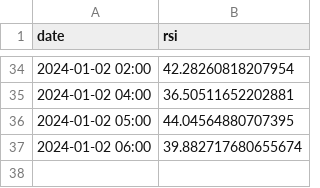
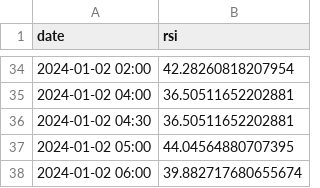
Before and after one commit to ModerathoWinther/DVK-Projekt, a CSV file: data/processed/indicators/unit_test/rsi.csv, drawn as a sheet; only a part is shown, gaps mark what is left out.

```diff
--- a/data/processed/indicators/unit_test/rsi.csv
+++ b/data/processed/indicators/unit_test/rsi.csv
@@ -35,2 +35,3 @@ date,rsi
 2024-01-02 04:00,36.50511652202881
+2024-01-02 04:30,36.50511652202881
 2024-01-02 05:00,44.04564880707395
```
Also changed, not shown: data/processed/indicators/unit_test/atr.csv, data/processed/indicators/unit_test/macd.csv, 5 other files.
